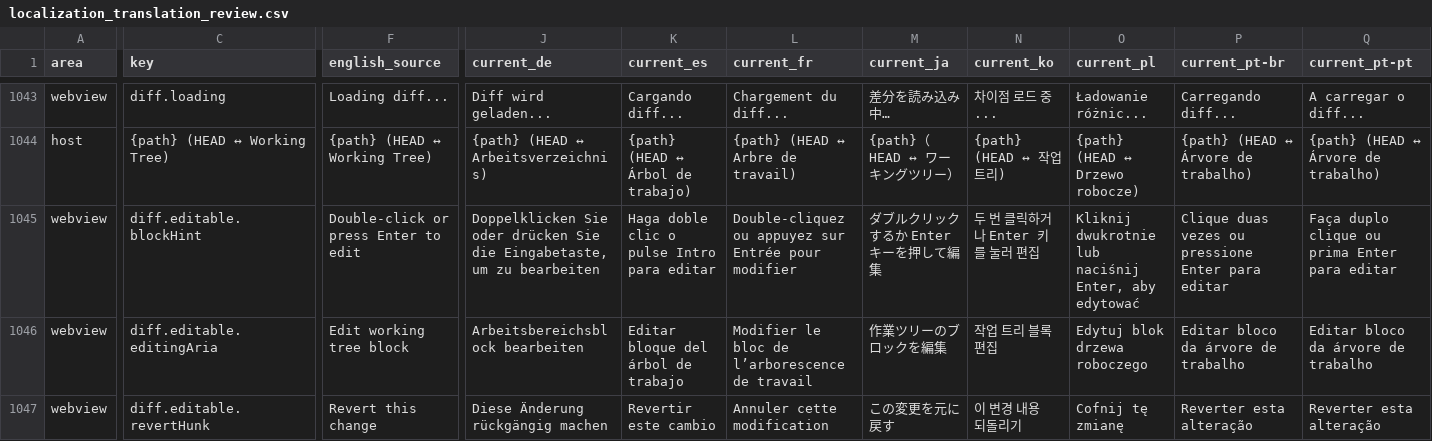
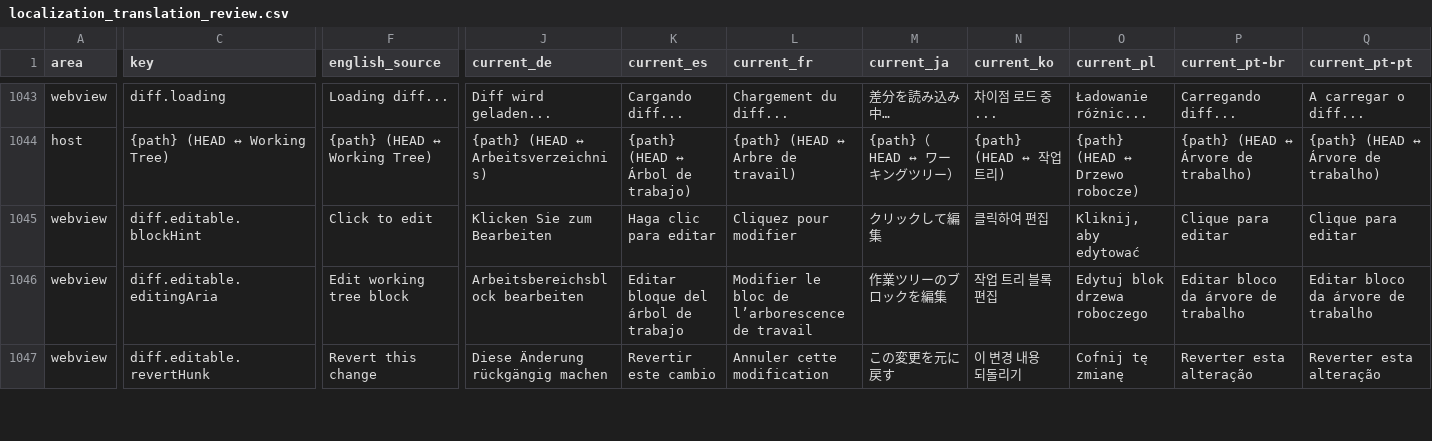
Before and after one commit to MaheshKok/IntelliGit, a CSV file: docs/localization/localization_translation_review.csv, drawn as a sheet; only a part is shown, gaps mark what is left out; the diff covers the shown part only; the diff names each change by its address in the sheet, - before the commit and + after, or states it on an @@ line.

Commit message:
feat(diff-viewer): keep a block's colours while editing it, and place the caret on one click
Editing replaced the highlighted block with a bare textarea, and a textarea
holds exactly one colour: every Shiki span in the block vanished on entry, and
the first click only mounted the box while a second was needed to reach it.
The block now stays rendered and a transparent textarea floats over it, owning
the caret, the selection, IME and every key event while the code underneath
owns every pixel of colour. Measured with a block open: 21 spans across 5
distinct colours, against 21 -> 0 before.

The overlay cannot share the code plane's scroll extent. `.code-lines` is a
grid track sized to the widest line across all panes, while a textarea's scroll
width is only its own longest line, so sizing the overlay to the shared extent
makes its content always fit and pins its scrollLeft at 0 while the code
scrolls beneath it -- 400px of caret drift, five characters. Padding cannot
substitute: on an absolutely positioned border-box element with both left and
right set, padding inflates the box rather than the scroll extent. So the layer
keeps its visible width, which makes it a real scroll container the browser can
follow the caret in, and whatever part of the position it cannot reach is
carried as a translation. Where it can reach the position the shortfall is
zero and no transform is applied at all, so the two mechanisms never fight.

Two further defects fixed alongside. An open draft now counts toward the shared
scroll extent, so a line typed longer than anything in the diff can still be
scrolled to. And the shared scrollbar is un-hidden before it is measured:
`hidden` is `display: none`, so a bar hidden once reported a zero-width box and
a zero-width inner, computed a zero range, and hid itself forever -- a latch
nothing could reach while the extent was fixed at mount, and an open draft can
grow it.

The focus ring moves from the text layer to the block, since a ring on a layer
that translates horizontally slides off the block it is outlining.

(cherry picked from commit 0dc190b6ffb79f9fc335f5bdd69bf294026f5209)

```diff
--- a/docs/localization/localization_translation_review.csv
+++ b/docs/localization/localization_translation_review.csv
-F1045 (english_source): Double-click or press Enter to edit
+F1045 (english_source): Click to edit
-J1045 (current_de): Doppelklicken Sie oder drücken Sie die Eingabetaste, um zu bearbeiten
+J1045 (current_de): Klicken Sie zum Bearbeiten
-K1045 (current_es): Haga doble clic o pulse Intro para editar
+K1045 (current_es): Haga clic para editar
-L1045 (current_fr): Double-cliquez ou appuyez sur Entrée pour modifier
+L1045 (current_fr): Cliquez pour modifier
-M1045 (current_ja): ダブルクリックするか Enter キーを押して編集
+M1045 (current_ja): クリックして編集
-N1045 (current_ko): 두 번 클릭하거나 Enter 키를 눌러 편집
+N1045 (current_ko): 클릭하여 편집
-O1045 (current_pl): Kliknij dwukrotnie lub naciśnij Enter, aby edytować
+O1045 (current_pl): Kliknij, aby edytować
-P1045 (current_pt-br): Clique duas vezes ou pressione Enter para editar
+P1045 (current_pt-br): Clique para editar
-Q1045 (current_pt-pt): Faça duplo clique ou prima Enter para editar
+Q1045 (current_pt-pt): Clique para editar
```
Also changed, not shown: 3 edited cells elsewhere in this file, 18 other files.
